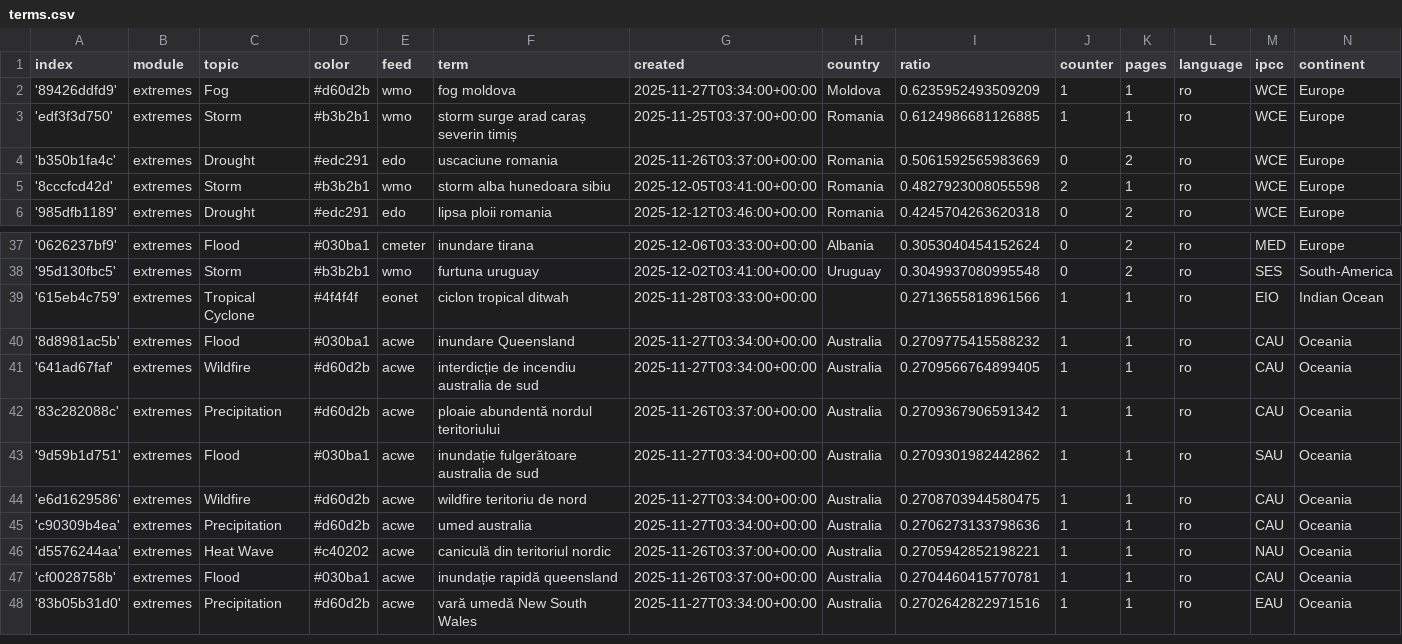
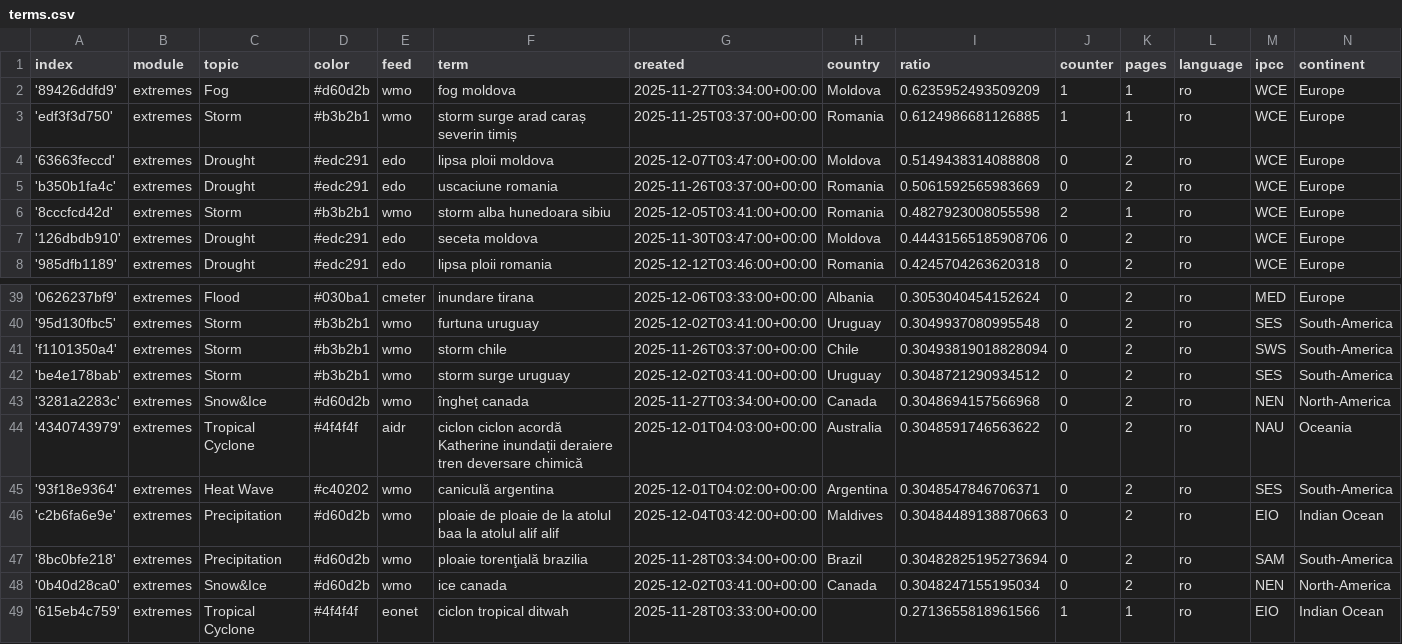
Before and after one commit to TinoH91news/romanianExtremes, a CSV file: terms.csv, drawn as a sheet; only a part is shown, gaps mark what is left out; the shorter side is filled out with more unchanged rows; the diff names each change by its address in the sheet, - before the commit and + after, or states it on an @@ line.

Commit message:
Commit from GitHub Actions (import:0.0)

```diff
--- a/terms.csv
+++ b/terms.csv
+row 4: '63663feccd' | extremes | Drought | #edc291 | edo | lipsa ploii moldova | 2025-12-07T03:47:00+00:00 | Moldova | 0.5149438314088808 | 0 | 2 | ro | WCE | Europe
+row 7: '126dbdb910' | extremes | Drought | #edc291 | edo | seceta moldova | 2025-11-30T03:47:00+00:00 | Moldova | 0.44431565185908706 | 0 | 2 | ro | WCE | Europe
+row 41: 'f1101350a4' | extremes | Storm | #b3b2b1 | wmo | storm chile | 2025-11-26T03:37:00+00:00 | Chile | 0.30493819018828094 | 0 | 2 | ro | SWS | South-America
+row 42: 'be4e178bab' | extremes | Storm | #b3b2b1 | wmo | storm surge uruguay | 2025-12-02T03:41:00+00:00 | Uruguay | 0.3048721290934512 | 0 | 2 | ro | SES | South-America
+row 43: '3281a2283c' | extremes | Snow&Ice | #d60d2b | wmo | îngheț canada | 2025-11-27T03:34:00+00:00 | Canada | 0.3048694157566968 | 0 | 2 | ro | NEN | North-America
+row 44: '4340743979' | extremes | Tropical Cyclone | #4f4f4f | aidr | ciclon ciclon acordă Katherine inundații deraiere tren deversare chimică | 2025-12-01T04:03:00+00:00 | Australia | 0.3048591746563622 | 0 | 2 | ro | NAU | Oceania
+row 45: '93f18e9364' | extremes | Heat Wave | #c40202 | wmo | caniculă argentina | 2025-12-01T04:02:00+00:00 | Argentina | 0.3048547846706371 | 0 | 2 | ro | SES | South-America
+row 46: 'c2b6fa6e9e' | extremes | Precipitation | #d60d2b | wmo | ploaie de ploaie de la atolul baa la atolul alif alif | 2025-12-04T03:42:00+00:00 | Maldives | 0.30484489138870663 | 0 | 2 | ro | EIO | Indian Ocean
+row 47: '8bc0bfe218' | extremes | Precipitation | #d60d2b | wmo | ploaie torenţială brazilia | 2025-11-28T03:34:00+00:00 | Brazil | 0.30482825195273694 | 0 | 2 | ro | SAM | South-America
+row 48: '0b40d28ca0' | extremes | Snow&Ice | #d60d2b | wmo | ice canada | 2025-12-02T03:41:00+00:00 | Canada | 0.3048247155195034 | 0 | 2 | ro | NEN | North-America
```
